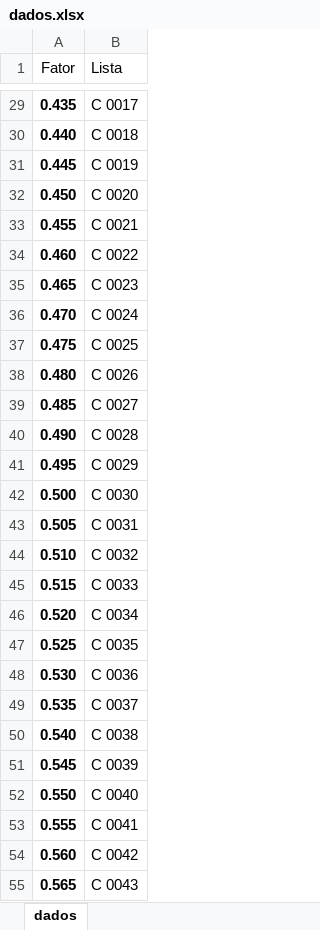
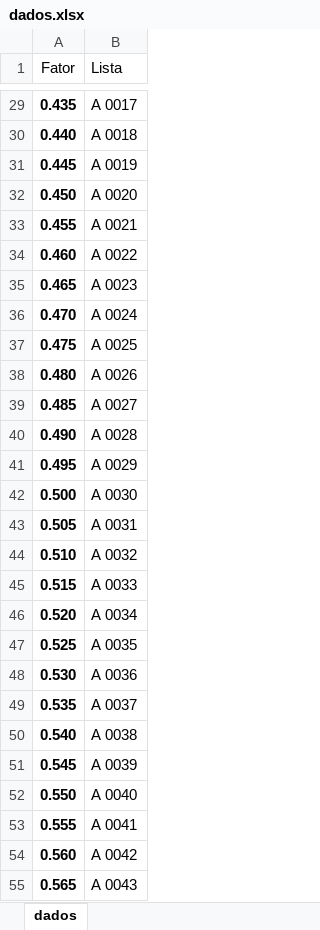
Before and after one commit to fabiofurtili/CalculaComissao, an Excel workbook: dados.xlsx, sheet dados, drawn as a sheet; only a part is shown, gaps mark what is left out; values as stored, in another font and other column widths than the file's, no borders; the diff covers the shown part only; the diff names each change by its address in the sheet, - before the commit and + after, or states it on an @@ line.

```diff
--- a/dados.xlsx (sheet dados)
+++ b/dados.xlsx (sheet dados)
-B29 (Lista): C 0017
+B29 (Lista): A 0017
-B30 (Lista): C 0018
+B30 (Lista): A 0018
-B31 (Lista): C 0019
+B31 (Lista): A 0019
-B32 (Lista): C 0020
+B32 (Lista): A 0020
-B33 (Lista): C 0021
+B33 (Lista): A 0021
-B34 (Lista): C 0022
+B34 (Lista): A 0022
-B35 (Lista): C 0023
+B35 (Lista): A 0023
-B36 (Lista): C 0024
+B36 (Lista): A 0024
-B37 (Lista): C 0025
+B37 (Lista): A 0025
-B38 (Lista): C 0026
+B38 (Lista): A 0026
-B39 (Lista): C 0027
+B39 (Lista): A 0027
-B40 (Lista): C 0028
+B40 (Lista): A 0028
-B41 (Lista): C 0029
+B41 (Lista): A 0029
-B42 (Lista): C 0030
+B42 (Lista): A 0030
-B43 (Lista): C 0031
+B43 (Lista): A 0031
-B44 (Lista): C 0032
+B44 (Lista): A 0032
-B45 (Lista): C 0033
+B45 (Lista): A 0033
-B46 (Lista): C 0034
+B46 (Lista): A 0034
-B47 (Lista): C 0035
+B47 (Lista): A 0035
-B48 (Lista): C 0036
+B48 (Lista): A 0036
-B49 (Lista): C 0037
+B49 (Lista): A 0037
-B50 (Lista): C 0038
+B50 (Lista): A 0038
-B51 (Lista): C 0039
+B51 (Lista): A 0039
-B52 (Lista): C 0040
+B52 (Lista): A 0040
-B53 (Lista): C 0041
+B53 (Lista): A 0041
-B54 (Lista): C 0042
+B54 (Lista): A 0042
-B55 (Lista): C 0043
+B55 (Lista): A 0043
```
Also changed, not shown: 114 edited cells elsewhere in this sheet, 1 other file.
